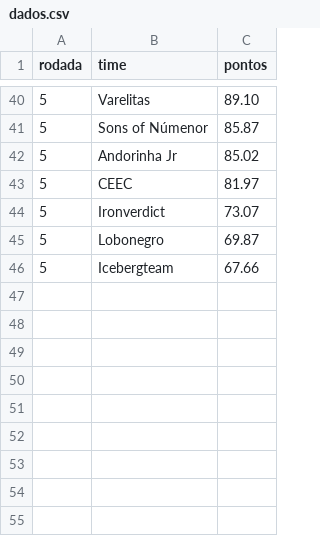
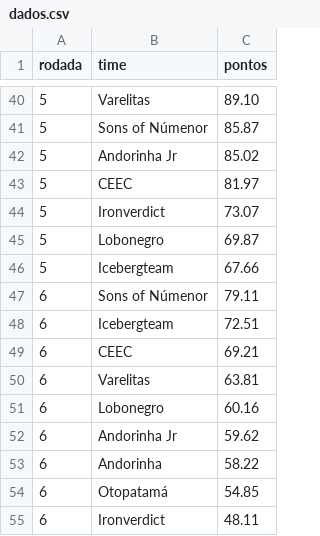
Before and after one commit to andersonlluna/guerradosreinosealian, a CSV file: dados.csv, drawn as a sheet; only a part is shown, gaps mark what is left out; the diff names each change by its address in the sheet, - before the commit and + after, or states it on an @@ line.

Commit message:
Update dados.csv

```diff
--- a/dados.csv
+++ b/dados.csv
+row 47: 6 | Sons of Númenor | 79.11
+row 48: 6 | Icebergteam | 72.51
+row 49: 6 | CEEC | 69.21
+row 50: 6 | Varelitas | 63.81
+row 51: 6 | Lobonegro | 60.16
+row 52: 6 | Andorinha Jr | 59.62
+row 53: 6 | Andorinha | 58.22
+row 54: 6 | Otopatamá | 54.85
+row 55: 6 | Ironverdict | 48.11
```
